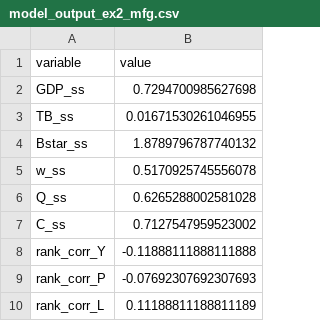
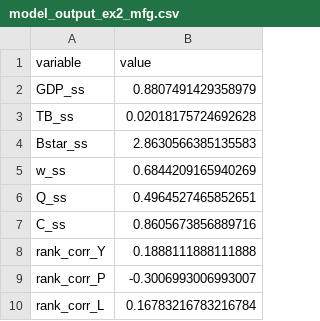
Before and after one commit to andiaz90/networks_dpmp, a CSV file: Model/julia_dynare/tables/model_output_ex2_mfg.csv, drawn as a sheet.

```diff
--- a/Model/julia_dynare/tables/model_output_ex2_mfg.csv
+++ b/Model/julia_dynare/tables/model_output_ex2_mfg.csv
@@ -1,10 +1,10 @@
 variable,value
-GDP_ss,0.7294700985627698
-TB_ss,0.01671530261046955
-Bstar_ss,1.8789796787740132
-w_ss,0.5170925745556078
-Q_ss,0.6265288002581028
-C_ss,0.7127547959523002
-rank_corr_Y,-0.11888111888111888
-rank_corr_P,-0.07692307692307693
-rank_corr_L,0.11188811188811189
+GDP_ss,0.8807491429358979
+TB_ss,0.02018175724692628
+Bstar_ss,2.8630566385135583
+w_ss,0.6844209165940269
+Q_ss,0.4964527465852651
+C_ss,0.8605673856889716
+rank_corr_Y,0.1888111888111888
+rank_corr_P,-0.3006993006993007
+rank_corr_L,0.16783216783216784
```
Also changed, not shown: Model/julia_dynare/mod/dynare_g1_1.csv, Model/julia_dynare/mod/dynare_sigma_e.csv, 14 other files.
